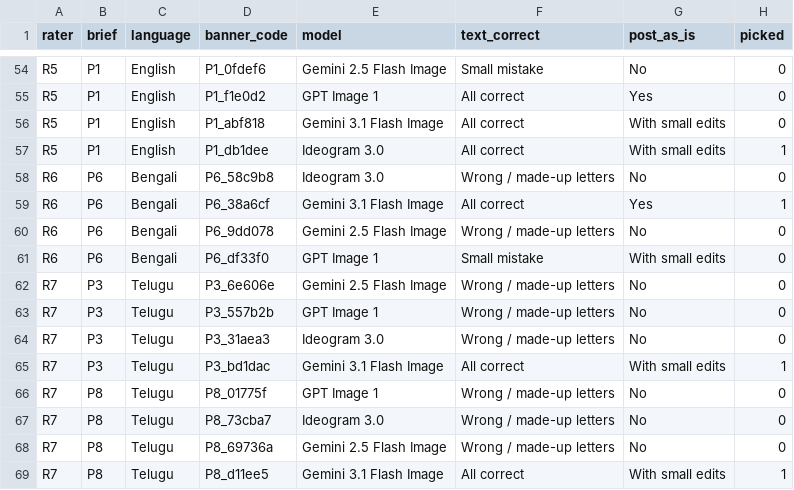
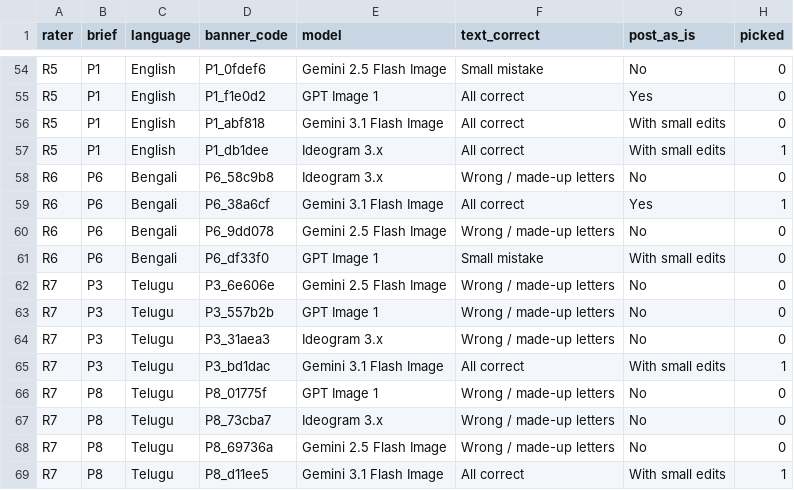
Before and after one commit to muralikrishnadogiparthi13/india-banner-eval, a CSV file: ratings_anonymised.csv, drawn as a sheet; only a part is shown, gaps mark what is left out; the diff covers the shown part only.

```diff
--- a/ratings_anonymised.csv
+++ b/ratings_anonymised.csv
@@ -56,4 +56,4 @@ R5,P1,English,P1_f1e0d2,GPT Image 1,All correct,Yes,0
 R5,P1,English,P1_abf818,Gemini 3.1 Flash Image,All correct,With small edits,0
-R5,P1,English,P1_db1dee,Ideogram 3.0,All correct,With small edits,1
-R6,P6,Bengali,P6_58c9b8,Ideogram 3.0,Wrong / made-up letters,No,0
+R5,P1,English,P1_db1dee,Ideogram 3.x,All correct,With small edits,1
+R6,P6,Bengali,P6_58c9b8,Ideogram 3.x,Wrong / made-up letters,No,0
 R6,P6,Bengali,P6_38a6cf,Gemini 3.1 Flash Image,All correct,Yes,1
@@ -63,6 +63,6 @@ R7,P3,Telugu,P3_6e606e,Gemini 2.5 Flash Image,Wrong / made-up letters,No,0
 R7,P3,Telugu,P3_557b2b,GPT Image 1,Wrong / made-up letters,No,0
-R7,P3,Telugu,P3_31aea3,Ideogram 3.0,Wrong / made-up letters,No,0
+R7,P3,Telugu,P3_31aea3,Ideogram 3.x,Wrong / made-up letters,No,0
 R7,P3,Telugu,P3_bd1dac,Gemini 3.1 Flash Image,All correct,With small edits,1
 R7,P8,Telugu,P8_01775f,GPT Image 1,Wrong / made-up letters,No,0
-R7,P8,Telugu,P8_73cba7,Ideogram 3.0,Wrong / made-up letters,No,0
+R7,P8,Telugu,P8_73cba7,Ideogram 3.x,Wrong / made-up letters,No,0
 R7,P8,Telugu,P8_69736a,Gemini 2.5 Flash Image,Wrong / made-up letters,No,0
```
Also changed, not shown: 17 edited cells elsewhere in this file, 2 other files.
